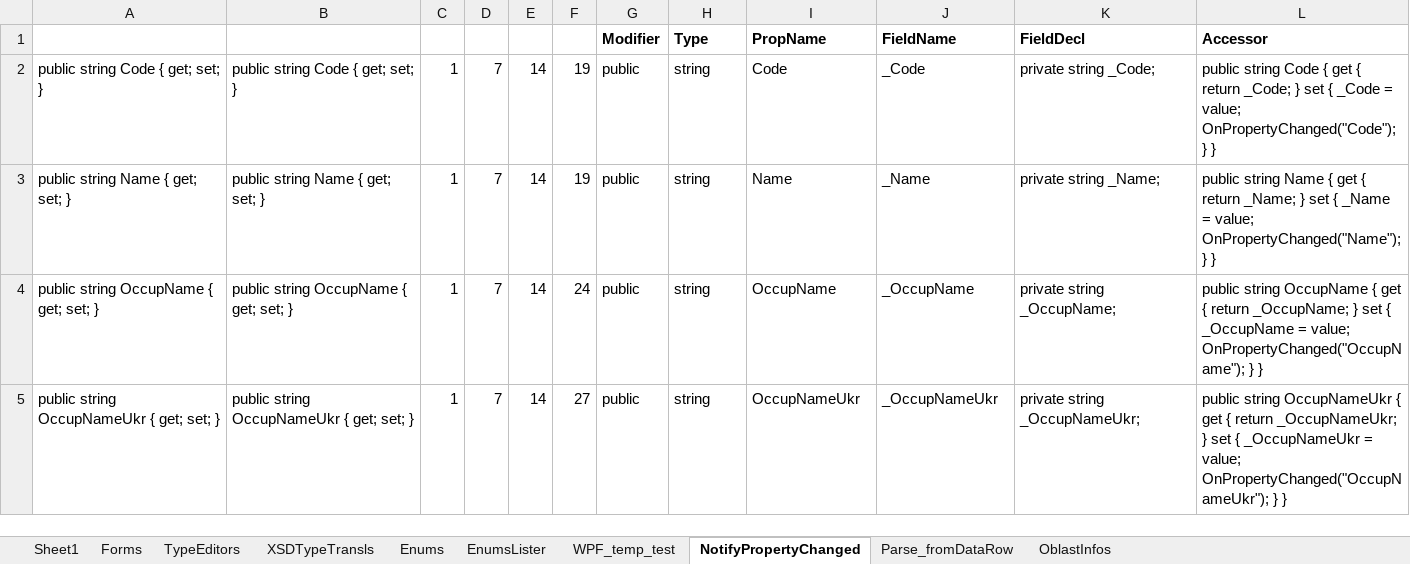
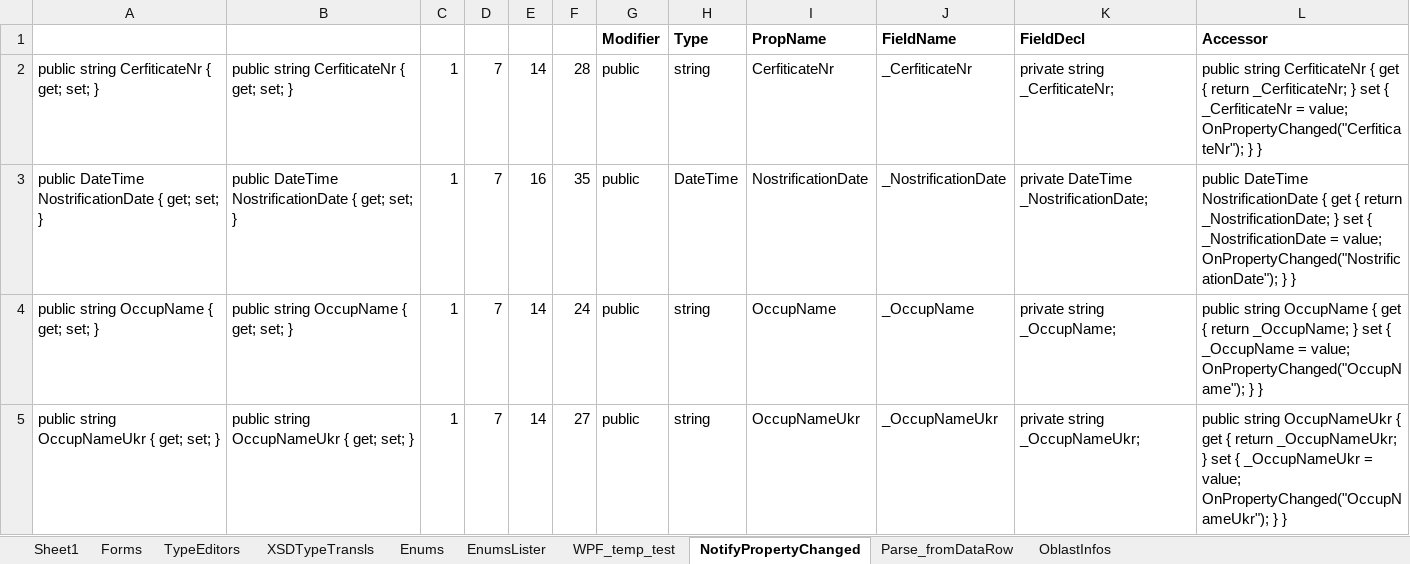
Before and after one commit to vmdrot/BGU, an Excel workbook: SignOwn/CSharp/Codegen/BGU_xsd_outil16.xlsx, sheet NotifyPropertyChanged, drawn as a sheet; only a part is shown; values as stored, in another font and other column widths than the file's, no borders; removed rows and columns are numbered as before the commit, all else as after; the diff names each change by its address in the sheet, - before the commit and + after, or states it on an @@ line.

```diff
--- a/SignOwn/CSharp/Codegen/BGU_xsd_outil16.xlsx (sheet NotifyPropertyChanged)
+++ b/SignOwn/CSharp/Codegen/BGU_xsd_outil16.xlsx (sheet NotifyPropertyChanged)
-row 2: public string Code { get; set; } | public string Code { get; set; } | 1 | 7 | 14 | 19 | public | string | Code | _Code | private string _Code; | public string Code { get { return _Code; } set { _Code = value; OnPropertyChanged("Code"); } }
-A2: public string Name { get; set; }
+A2: public string CerfiticateNr { get; set; }
-B2: public string Name { get; set; }
+B2: public string CerfiticateNr { get; set; }
-F2: 19
+F2: 28
-I2: Name
+I2: CerfiticateNr
-J2: _Name
+J2: _CerfiticateNr
-K2: private string _Name;
+K2: private string _CerfiticateNr;
-L2: public string Name { get { return _Name; } set { _Name = value; OnPropertyChanged("Name"); } }
+L2: public string CerfiticateNr { get { return _CerfiticateNr; } set { _CerfiticateNr = value; OnPropertyChanged("CerfiticateNr"); } }
+row 3: public DateTime NostrificationDate { get; set; } | public DateTime NostrificationDate { get; set; } | 1 | 7 | 16 | 35 | public | DateTime | NostrificationDate | _NostrificationDate | private DateTime _NostrificationDate; | public DateTime NostrificationDate { get { return _NostrificationDate; } set { _NostrificationDate = value; OnPropertyChanged("NostrificationDate"); } }
```
Also changed, not shown: formulas that keep their value, 34 other files.
